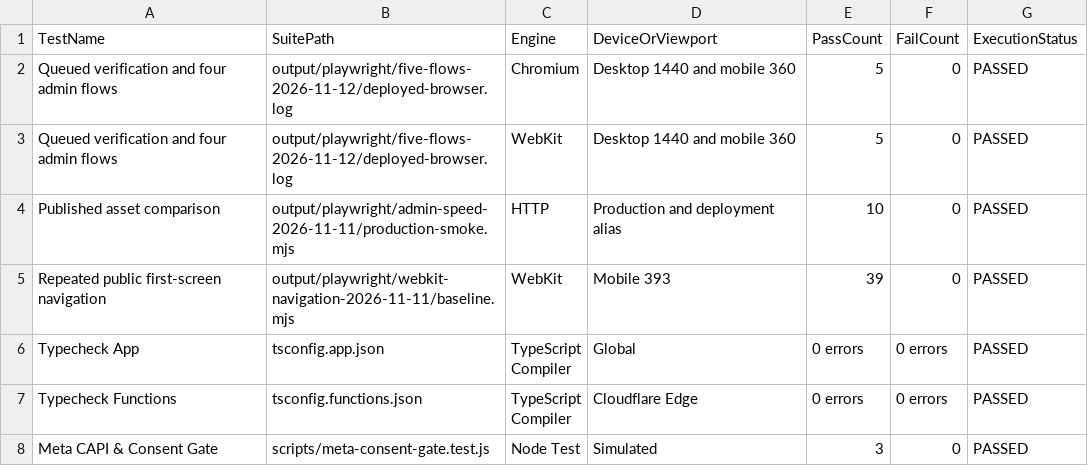
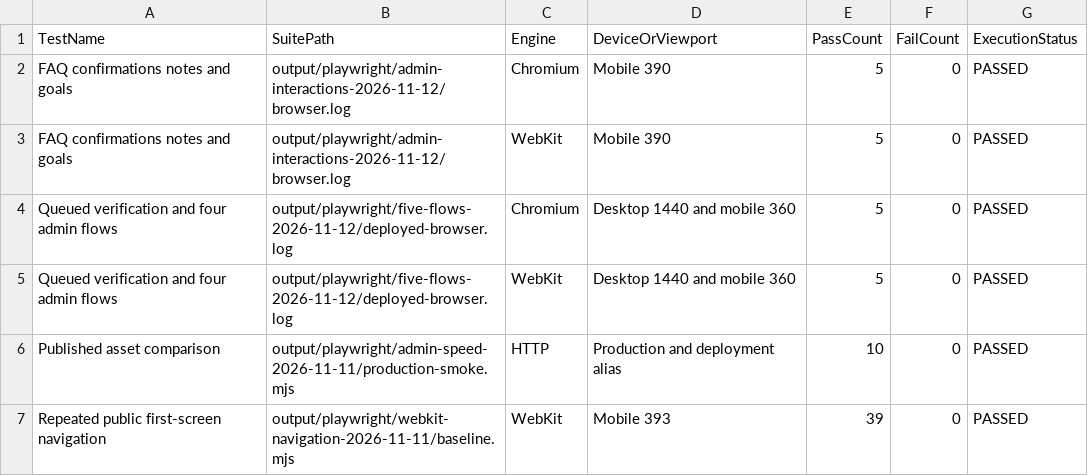
Before and after one commit to WhaleWizard/landing, a CSV file: audit/06_VERIFICATION_MATRIX.csv, drawn as a sheet; only a part is shown; the shorter side is filled out with more unchanged rows.

```diff
--- a/audit/06_VERIFICATION_MATRIX.csv
+++ b/audit/06_VERIFICATION_MATRIX.csv
@@ -1,2 +1,4 @@
 TestName,SuitePath,Engine,DeviceOrViewport,PassCount,FailCount,ExecutionStatus
+FAQ confirmations notes and goals,output/playwright/admin-interactions-2026-11-12/browser.log,Chromium,Mobile 390,5,0,PASSED
+FAQ confirmations notes and goals,output/playwright/admin-interactions-2026-11-12/browser.log,WebKit,Mobile 390,5,0,PASSED
 Queued verification and four admin flows,output/playwright/five-flows-2026-11-12/deployed-browser.log,Chromium,Desktop 1440 and mobile 360,5,0,PASSED
```
Also changed, not shown: audit/02_FINDINGS.csv, audit/03_FIX_QUEUE.csv, 8 other files.
